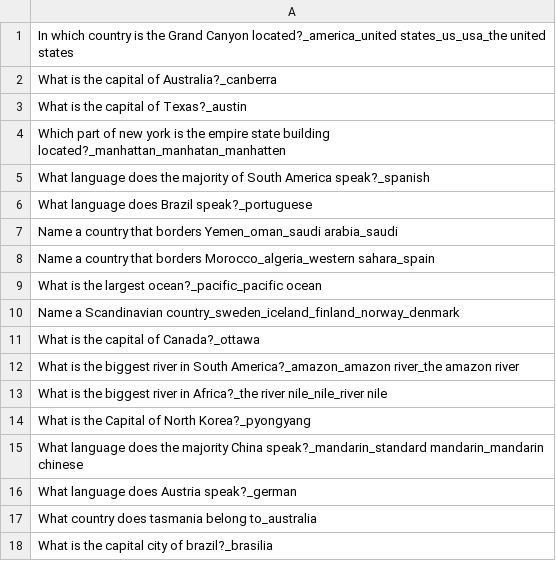
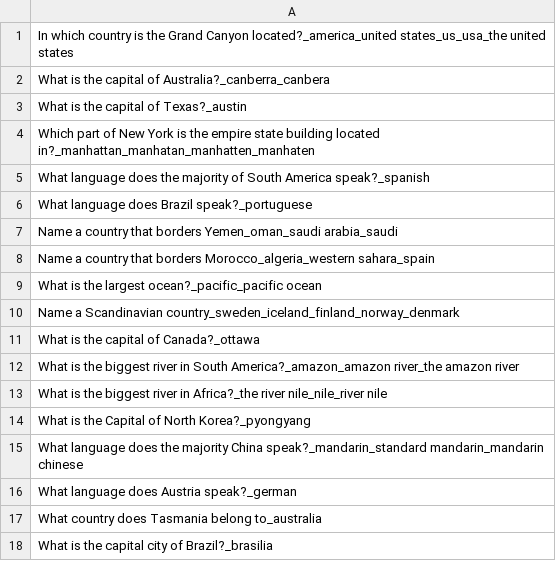
Before and after one commit to Kirimson/Jumazy, a CSV file: core/assets/questions/geographyMedium.csv, drawn as a sheet.

Commit message:
Question gramma check

```diff
--- a/core/assets/questions/geographyMedium.csv
+++ b/core/assets/questions/geographyMedium.csv
@@ -1,5 +1,5 @@
 In which country is the Grand Canyon located?_america_united states_us_usa_the united states
-What is the capital of Australia?_canberra
+What is the capital of Australia?_canberra_canbera
 What is the capital of Texas?_austin
-Which part of new york is the empire state building located?_manhattan_manhatan_manhatten
+Which part of New York is the empire state building located in?_manhattan_manhatan_manhatten_manhaten
 What language does the majority of South America speak?_spanish
@@ -16,3 +16,3 @@ What language does the majority China speak?_mandarin_standard mandarin_mandarin
 What language does Austria speak?_german
-What country does tasmania belong to_australia
-What is the capital city of brazil?_brasilia
+What country does Tasmania belong to_australia
+What is the capital city of Brazil?_brasilia
```
Also changed, not shown: core/assets/questions/geographyHard.csv, core/assets/questions/mathsMedium.csv, 1 other file.
